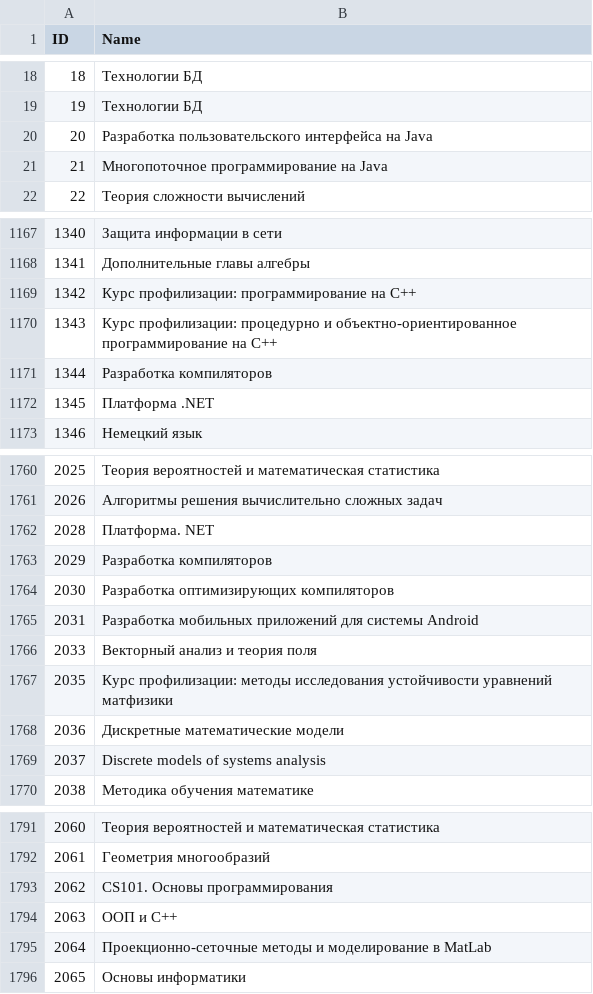
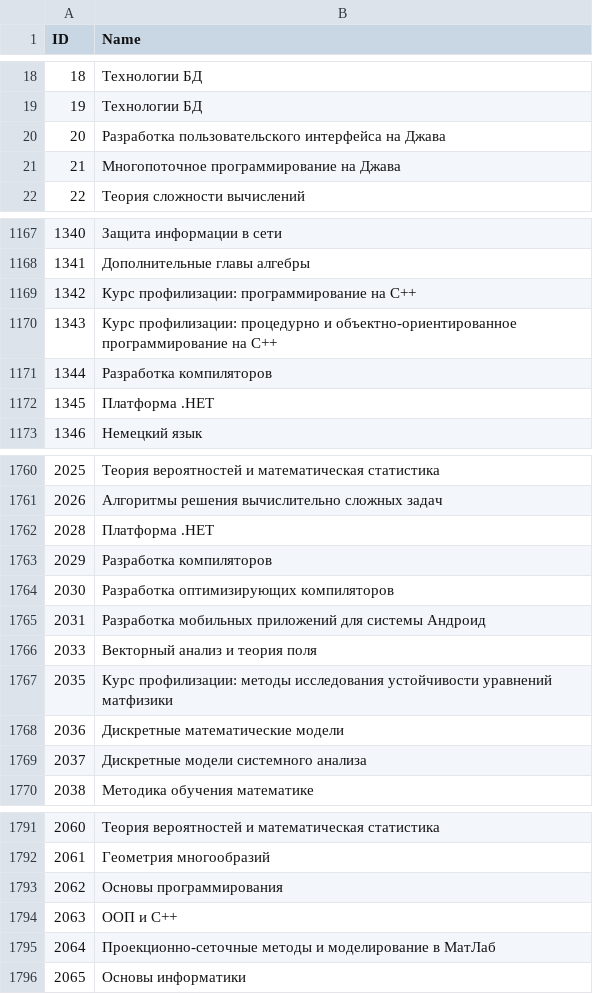
Before and after one commit to AnnRyazanova/CourseWork, a CSV file: disciplines.csv, drawn as a sheet; only a part is shown, gaps mark what is left out; the diff covers the shown part only.

```diff
--- a/disciplines.csv
+++ b/disciplines.csv
@@ -19,4 +19,4 @@ ID,Name
 19,Технологии БД
-20,Разработка пользовательского интерфейса на Java
-21,Многопоточное программирование на Java
+20,Разработка пользовательского интерфейса на Джава
+21,Многопоточное программирование на Джава
 22,Теория сложности вычислений
@@ -1168,6 +1168,6 @@ ID,Name
 1341,Дополнительные главы алгебры
-1342,Курс профилизации: программирование на C++
-1343,Курс профилизации: процедурно и объектно-ориентированное программирование на C++
+1342,Курс профилизации: программирование на С++
+1343,Курс профилизации: процедурно и объектно-ориентированное программирование на С++
 1344,Разработка компиляторов
-1345,Платформа .NET
+1345,Платформа .НЕТ
 1346,Немецкий язык
@@ -1761,6 +1761,6 @@ ID,Name
 2026,Алгоритмы решения вычислительно сложных задач
-2028,Платформа. NET
+2028,Платформа .НЕТ
 2029,Разработка компиляторов
 2030,Разработка оптимизирующих компиляторов
-2031,Разработка мобильных приложений для системы Android
+2031,Разработка мобильных приложений для системы Андроид
 2033,Векторный анализ и теория поля
@@ -1768,3 +1768,3 @@ ID,Name
 2036,Дискретные математические модели
-2037,Discrete models of systems analysis
+2037,Дискретные модели системного анализа
 2038,Методика обучения математике
@@ -1792,5 +1792,5 @@ ID,Name
 2061,Геометрия многообразий
-2062,CS101. Основы программирования
-2063,ООП и C++
-2064,Проeкционно-сеточные методы и моделирование в MatLab
+2062,Основы программирования
+2063,ООП и С++
+2064,Проeкционно-сеточные методы и моделирование в МатЛаб
 2065,Основы информатики
```
Also changed, not shown: 105 edited cells elsewhere in this file, disciplines2.csv, 1 other file.
